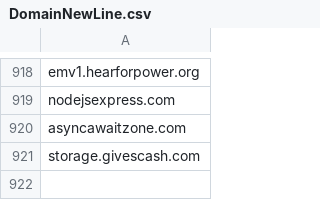
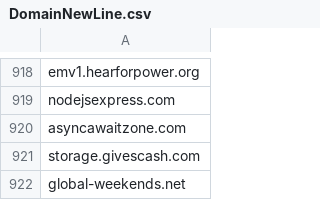
Before and after one commit to giroot/ThreatBeacon, a CSV file: SocGholish/DomainNewLine.csv, drawn as a sheet; only a part is shown, gaps mark what is left out; the diff names each change by its address in the sheet, - before the commit and + after, or states it on an @@ line.

Commit message:
upload csv

```diff
--- a/SocGholish/DomainNewLine.csv
+++ b/SocGholish/DomainNewLine.csv
+row 922: global-weekends.net
```
